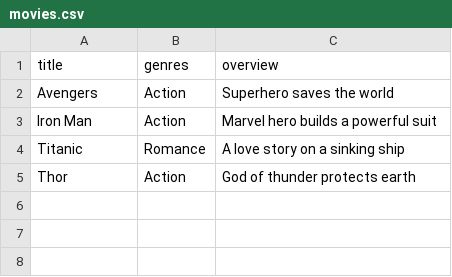
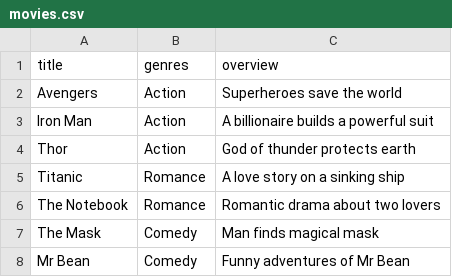
Before and after one commit to Harivsrd/ML-Projects, a CSV file: movie_recommender/movies.csv, drawn as a sheet.

```diff
--- a/movie_recommender/movies.csv
+++ b/movie_recommender/movies.csv
@@ -1,5 +1,8 @@
 title,genres,overview
-Avengers,Action,"Superhero saves the world"
-Iron Man,Action,"Marvel hero builds a powerful suit"
+Avengers,Action,"Superheroes save the world"
+Iron Man,Action,"A billionaire builds a powerful suit"
+Thor,Action,"God of thunder protects earth"
 Titanic,Romance,"A love story on a sinking ship"
-Thor,Action,"God of thunder protects earth"
+The Notebook,Romance,"Romantic drama about two lovers"
+The Mask,Comedy,"Man finds magical mask"
+Mr Bean,Comedy,"Funny adventures of Mr Bean"
```
Also changed, not shown: 2 other files.
